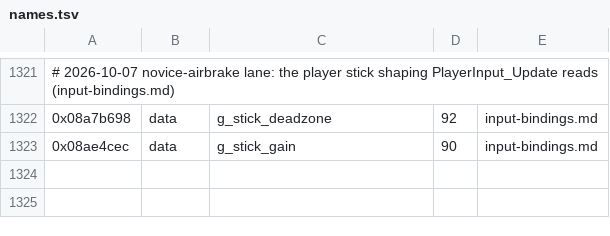
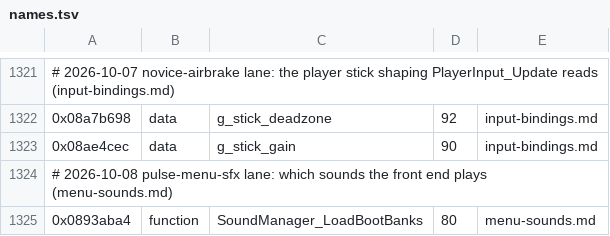
Before and after one commit to topaxi/OpenAntiGrav, a TSV file: docs/ghidra/functions/psp-pulse-usa/names.tsv, drawn as a sheet; only a part is shown, gaps mark what is left out.

```diff
--- a/docs/ghidra/functions/psp-pulse-usa/names.tsv
+++ b/docs/ghidra/functions/psp-pulse-usa/names.tsv
@@ -1323 +1323,3 @@
 0x08ae4cec	data	g_stick_gain	90	input-bindings.md
+# 2026-10-08 pulse-menu-sfx lane: which sounds the front end plays (menu-sounds.md)
+0x0893aba4	function	SoundManager_LoadBootBanks	80	menu-sounds.md
```
Also changed, not shown: 40 other files.
